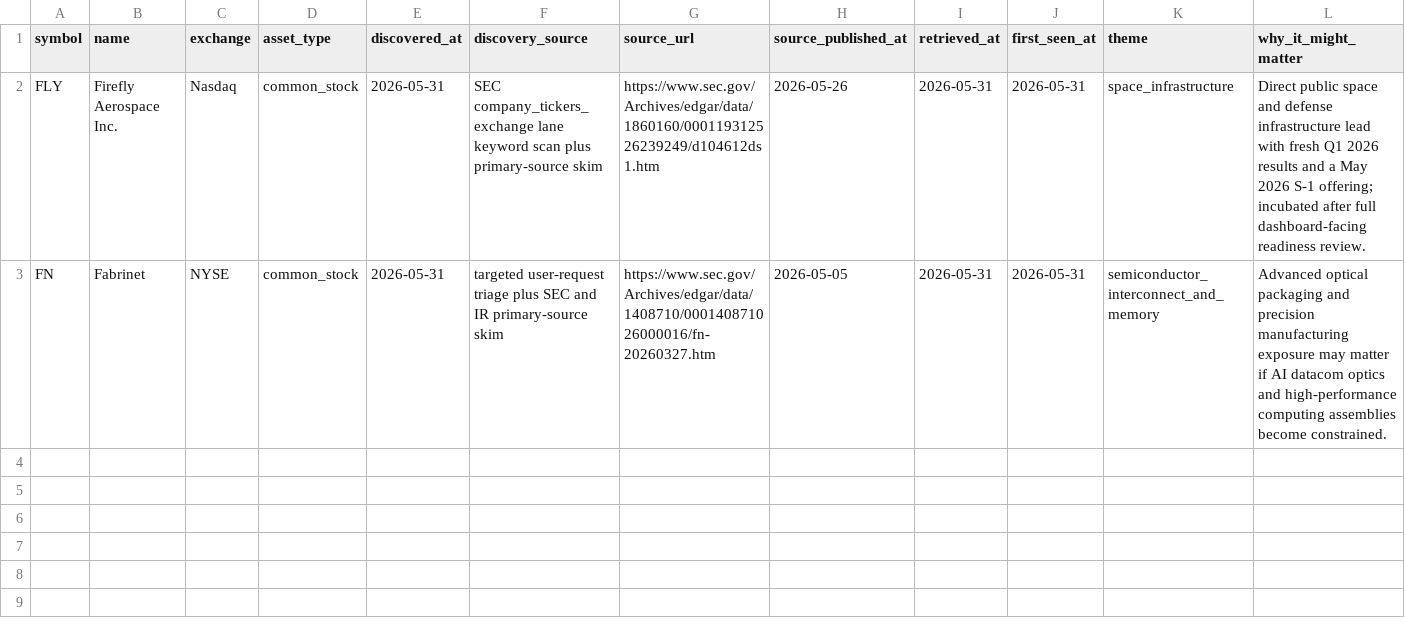
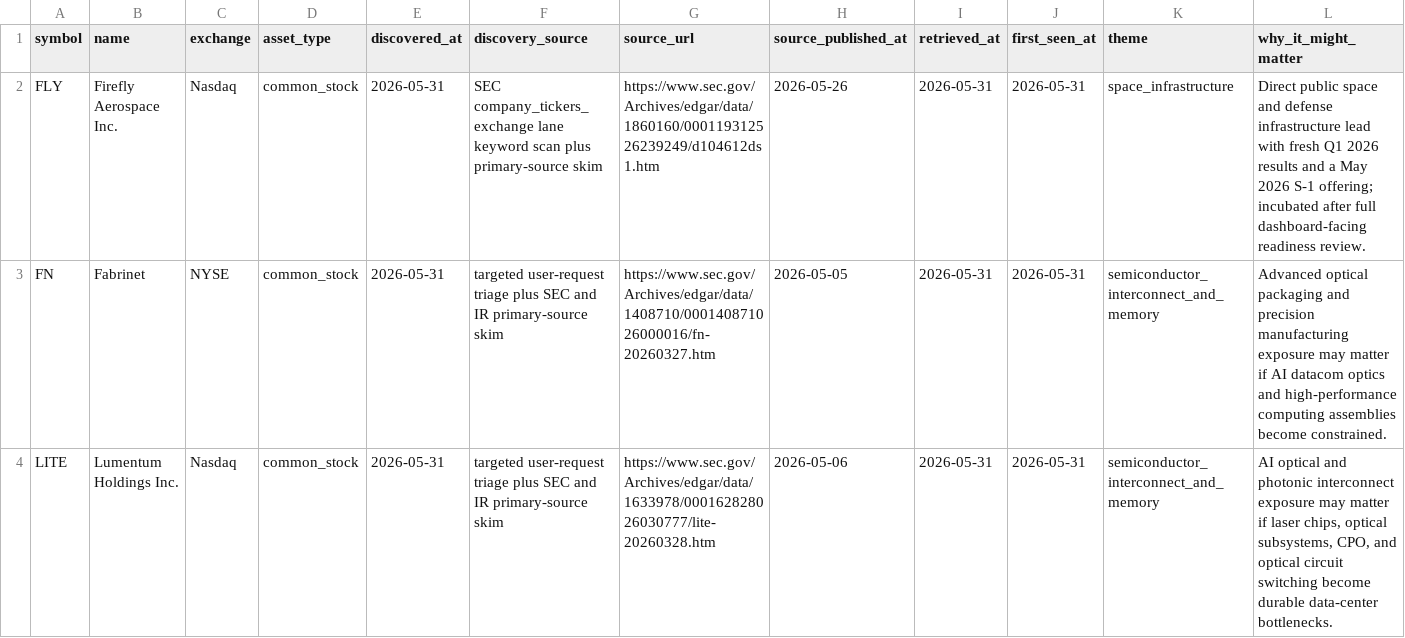
Before and after one commit to WineChord/invest, a CSV file: research/discovery/candidates.csv, drawn as a sheet; only a part is shown; rows hold the shown columns only; the diff names each change by its address in the sheet, - before the commit and + after, or states it on an @@ line.

```diff
--- a/research/discovery/candidates.csv
+++ b/research/discovery/candidates.csv
+row 4: LITE | Lumentum Holdings Inc. | Nasdaq | common_stock | 2026-05-31 | targeted user-request triage plus SEC and IR primary-source skim | https://www.sec.gov/Archives/edgar/data/1633978/000162828026030777/lite-20260328.htm | 2026-05-06 | 2026-05-31 | 2026-05-31 | semiconductor_interconnect_and_memory | AI optical and photonic interconnect exposure may matter if laser chips, optical subsystems, CPO, and optical circuit switching become durable data-center bottlenecks.
```
Also changed, not shown: research/buy-zones.csv, research/freshness/events.csv, 13 other files.
